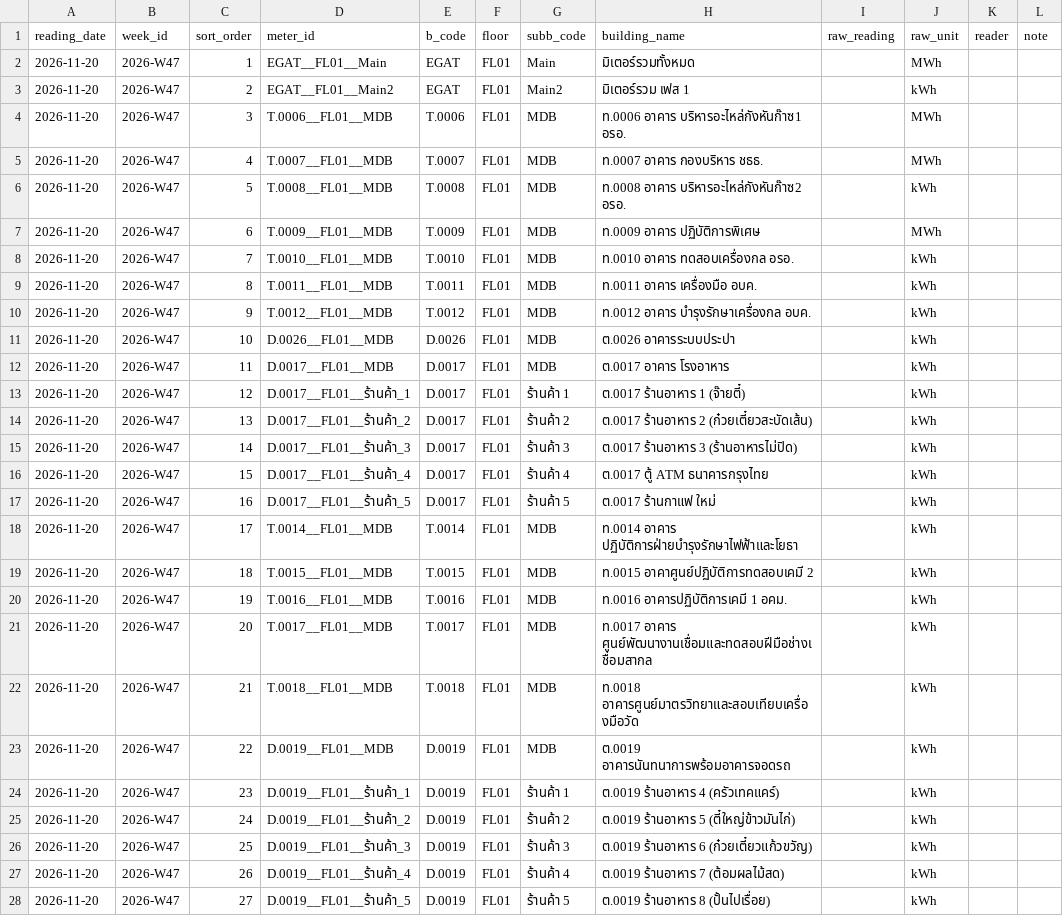
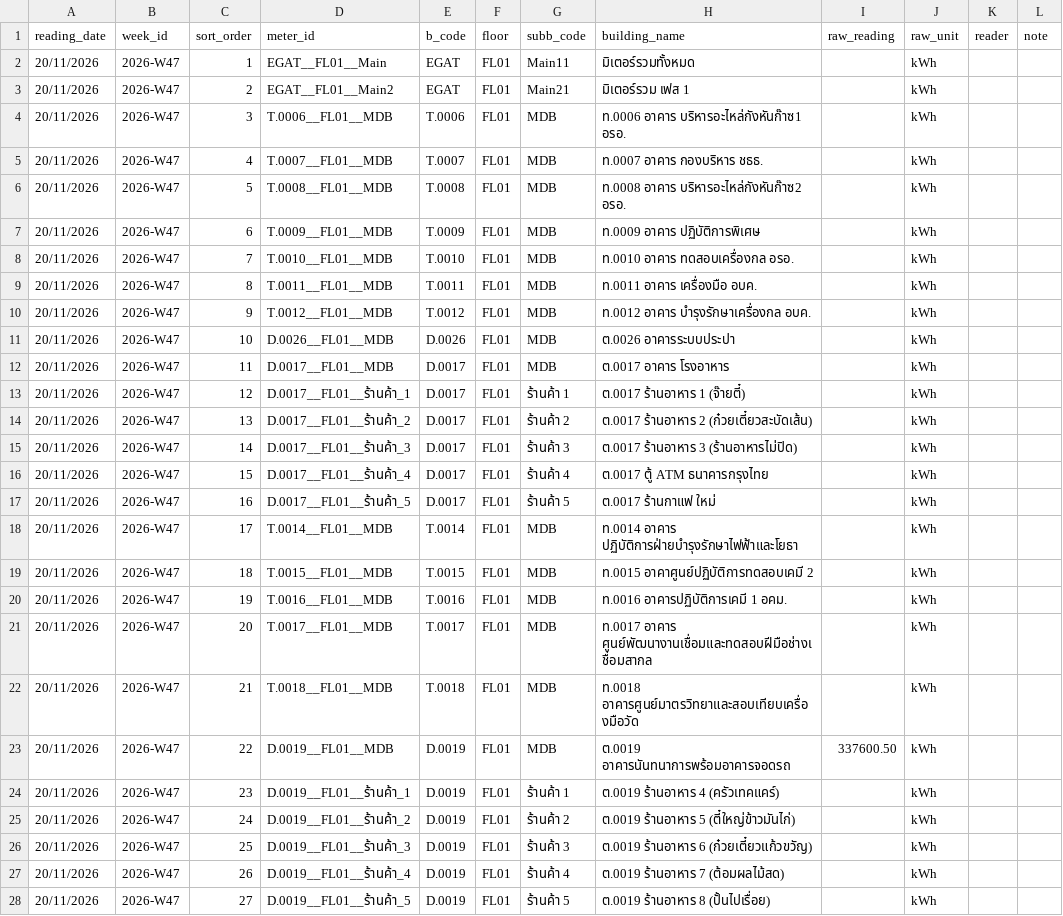
Before and after one commit to maleeart/Energy-Dashboard, a CSV file: forms/2026-W47.csv, drawn as a sheet; only a part is shown; the diff covers the shown part only.

Commit message:
Update 2026-W47.csv via meter form

```diff
--- a/forms/2026-W47.csv
+++ b/forms/2026-W47.csv
@@ -1,28 +1,28 @@
 reading_date,week_id,sort_order,meter_id,b_code,floor,subb_code,building_name,raw_reading,raw_unit,reader,note
-2026-11-20,2026-W47,1,EGAT__FL01__Main,EGAT,FL01,Main,มิเตอร์รวมทั้งหมด,,MWh,,
-2026-11-20,2026-W47,2,EGAT__FL01__Main2,EGAT,FL01,Main2,มิเตอร์รวม เฟส 1,,kWh,,
-2026-11-20,2026-W47,3,T.0006__FL01__MDB,T.0006,FL01,MDB,ท.0006 อาคาร บริหารอะไหล่กังหันก๊าซ1 อรอ.,,MWh,,
-2026-11-20,2026-W47,4,T.0007__FL01__MDB,T.0007,FL01,MDB,ท.0007 อาคาร กองบริหาร ชธธ.,,MWh,,
-2026-11-20,2026-W47,5,T.0008__FL01__MDB,T.0008,FL01,MDB,ท.0008 อาคาร บริหารอะไหล่กังหันก๊าซ2 อรอ.,,kWh,,
-2026-11-20,2026-W47,6,T.0009__FL01__MDB,T.0009,FL01,MDB,ท.0009 อาคาร ปฏิบัติการพิเศษ,,MWh,,
-2026-11-20,2026-W47,7,T.0010__FL01__MDB,T.0010,FL01,MDB,ท.0010 อาคาร ทดสอบเครื่องกล อรอ.,,kWh,,
-2026-11-20,2026-W47,8,T.0011__FL01__MDB,T.0011,FL01,MDB,ท.0011 อาคาร เครื่องมือ อบค.,,kWh,,
-2026-11-20,2026-W47,9,T.0012__FL01__MDB,T.0012,FL01,MDB,ท.0012 อาคาร บำรุงรักษาเครื่องกล อบค.,,kWh,,
-2026-11-20,2026-W47,10,D.0026__FL01__MDB,D.0026,FL01,MDB,ต.0026 อาคารระบบประปา,,kWh,,
-2026-11-20,2026-W47,11,D.0017__FL01__MDB,D.0017,FL01,MDB,ต.0017 อาคาร โรงอาหาร,,kWh,,
-2026-11-20,2026-W47,12,D.0017__FL01__ร้านค้า_1,D.0017,FL01,ร้านค้า 1,ต.0017 ร้านอาหาร 1 (จ๊ายตี๋),,kWh,,
-2026-11-20,2026-W47,13,D.0017__FL01__ร้านค้า_2,D.0017,FL01,ร้านค้า 2,ต.0017 ร้านอาหาร 2 (ก๋วยเตี๋ยวสะบัดเส้น),,kWh,,
-2026-11-20,2026-W47,14,D.0017__FL01__ร้านค้า_3,D.0017,FL01,ร้านค้า 3,ต.0017 ร้านอาหาร 3 (ร้านอาหารไม่ปิด),,kWh,,
-2026-11-20,2026-W47,15,D.0017__FL01__ร้านค้า_4,D.0017,FL01,ร้านค้า 4,ต.0017 ตู้ ATM ธนาคารกรุงไทย,,kWh,,
-2026-11-20,2026-W47,16,D.0017__FL01__ร้านค้า_5,D.0017,FL01,ร้านค้า 5,ต.0017 ร้านกาแฟ ใหม่,,kWh,,
-2026-11-20,2026-W47,17,T.0014__FL01__MDB,T.0014,FL01,MDB,ท.0014 อาคาร ปฏิบัติการฝ่ายบำรุงรักษาไฟฟ้าและโยธา,,kWh,,
-2026-11-20,2026-W47,18,T.0015__FL01__MDB,T.0015,FL01,MDB,ท.0015 อาคาศูนย์ปฏิบัติการทดสอบเคมี 2,,kWh,,
-2026-11-20,2026-W47,19,T.0016__FL01__MDB,T.0016,FL01,MDB,ท.0016 อาคารปฏิบัติการเคมี 1 อคม.,,kWh,,
-2026-11-20,2026-W47,20,T.0017__FL01__MDB,T.0017,FL01,MDB,ท.0017 อาคาร ศูนย์พัฒนางานเชื่อมและทดสอบฝีมือช่างเชื่อมสากล,,kWh,,
-2026-11-20,2026-W47,21,T.0018__FL01__MDB,T.0018,FL01,MDB,ท.0018 อาคารศูนย์มาตรวิทยาและสอบเทียบเครื่องมือวัด,,kWh,,
-2026-11-20,2026-W47,22,D.0019__FL01__MDB,D.0019,FL01,MDB,ต.0019 อาคารนันทนาการพร้อมอาคารจอดรถ,,kWh,,
-2026-11-20,2026-W47,23,D.0019__FL01__ร้านค้า_1,D.0019,FL01,ร้านค้า 1,ต.0019 ร้านอาหาร 4 (ครัวเทคแคร์),,kWh,,
-2026-11-20,2026-W47,24,D.0019__FL01__ร้านค้า_2,D.0019,FL01,ร้านค้า 2,ต.0019 ร้านอาหาร 5 (ตี๋ใหญ่ข้าวมันไก่),,kWh,,
-2026-11-20,2026-W47,25,D.0019__FL01__ร้านค้า_3,D.0019,FL01,ร้านค้า 3,ต.0019 ร้านอาหาร 6 (ก๋วยเตี๋ยวแก้วขวัญ),,kWh,,
-2026-11-20,2026-W47,26,D.0019__FL01__ร้านค้า_4,D.0019,FL01,ร้านค้า 4,ต.0019 ร้านอาหาร 7 (ต้อมผลไม้สด),,kWh,,
-2026-11-20,2026-W47,27,D.0019__FL01__ร้านค้า_5,D.0019,FL01,ร้านค้า 5,ต.0019 ร้านอาหาร 8 (ปั้นไปเรื่อย),,kWh,,
+20/11/2026,2026-W47,1,EGAT__FL01__Main,EGAT,FL01,Main11,มิเตอร์รวมทั้งหมด,,kWh,,
+20/11/2026,2026-W47,2,EGAT__FL01__Main2,EGAT,FL01,Main21,มิเตอร์รวม เฟส 1,,kWh,,
+20/11/2026,2026-W47,3,T.0006__FL01__MDB,T.0006,FL01,MDB,ท.0006 อาคาร บริหารอะไหล่กังหันก๊าซ1 อรอ.,,kWh,,
+20/11/2026,2026-W47,4,T.0007__FL01__MDB,T.0007,FL01,MDB,ท.0007 อาคาร กองบริหาร ชธธ.,,kWh,,
+20/11/2026,2026-W47,5,T.0008__FL01__MDB,T.0008,FL01,MDB,ท.0008 อาคาร บริหารอะไหล่กังหันก๊าซ2 อรอ.,,kWh,,
+20/11/2026,2026-W47,6,T.0009__FL01__MDB,T.0009,FL01,MDB,ท.0009 อาคาร ปฏิบัติการพิเศษ,,kWh,,
+20/11/2026,2026-W47,7,T.0010__FL01__MDB,T.0010,FL01,MDB,ท.0010 อาคาร ทดสอบเครื่องกล อรอ.,,kWh,,
+20/11/2026,2026-W47,8,T.0011__FL01__MDB,T.0011,FL01,MDB,ท.0011 อาคาร เครื่องมือ อบค.,,kWh,,
+20/11/2026,2026-W47,9,T.0012__FL01__MDB,T.0012,FL01,MDB,ท.0012 อาคาร บำรุงรักษาเครื่องกล อบค.,,kWh,,
+20/11/2026,2026-W47,10,D.0026__FL01__MDB,D.0026,FL01,MDB,ต.0026 อาคารระบบประปา,,kWh,,
+20/11/2026,2026-W47,11,D.0017__FL01__MDB,D.0017,FL01,MDB,ต.0017 อาคาร โรงอาหาร,,kWh,,
+20/11/2026,2026-W47,12,D.0017__FL01__ร้านค้า_1,D.0017,FL01,ร้านค้า 1,ต.0017 ร้านอาหาร 1 (จ๊ายตี๋),,kWh,,
+20/11/2026,2026-W47,13,D.0017__FL01__ร้านค้า_2,D.0017,FL01,ร้านค้า 2,ต.0017 ร้านอาหาร 2 (ก๋วยเตี๋ยวสะบัดเส้น),,kWh,,
+20/11/2026,2026-W47,14,D.0017__FL01__ร้านค้า_3,D.0017,FL01,ร้านค้า 3,ต.0017 ร้านอาหาร 3 (ร้านอาหารไม่ปิด),,kWh,,
+20/11/2026,2026-W47,15,D.0017__FL01__ร้านค้า_4,D.0017,FL01,ร้านค้า 4,ต.0017 ตู้ ATM ธนาคารกรุงไทย,,kWh,,
+20/11/2026,2026-W47,16,D.0017__FL01__ร้านค้า_5,D.0017,FL01,ร้านค้า 5,ต.0017 ร้านกาแฟ ใหม่,,kWh,,
+20/11/2026,2026-W47,17,T.0014__FL01__MDB,T.0014,FL01,MDB,ท.0014 อาคาร ปฏิบัติการฝ่ายบำรุงรักษาไฟฟ้าและโยธา,,kWh,,
+20/11/2026,2026-W47,18,T.0015__FL01__MDB,T.0015,FL01,MDB,ท.0015 อาคาศูนย์ปฏิบัติการทดสอบเคมี 2,,kWh,,
+20/11/2026,2026-W47,19,T.0016__FL01__MDB,T.0016,FL01,MDB,ท.0016 อาคารปฏิบัติการเคมี 1 อคม.,,kWh,,
+20/11/2026,2026-W47,20,T.0017__FL01__MDB,T.0017,FL01,MDB,ท.0017 อาคาร ศูนย์พัฒนางานเชื่อมและทดสอบฝีมือช่างเชื่อมสากล,,kWh,,
+20/11/2026,2026-W47,21,T.0018__FL01__MDB,T.0018,FL01,MDB,ท.0018 อาคารศูนย์มาตรวิทยาและสอบเทียบเครื่องมือวัด,,kWh,,
+20/11/2026,2026-W47,22,D.0019__FL01__MDB,D.0019,FL01,MDB,ต.0019 อาคารนันทนาการพร้อมอาคารจอดรถ,337600.50,kWh,,
+20/11/2026,2026-W47,23,D.0019__FL01__ร้านค้า_1,D.0019,FL01,ร้านค้า 1,ต.0019 ร้านอาหาร 4 (ครัวเทคแคร์),,kWh,,
+20/11/2026,2026-W47,24,D.0019__FL01__ร้านค้า_2,D.0019,FL01,ร้านค้า 2,ต.0019 ร้านอาหาร 5 (ตี๋ใหญ่ข้าวมันไก่),,kWh,,
+20/11/2026,2026-W47,25,D.0019__FL01__ร้านค้า_3,D.0019,FL01,ร้านค้า 3,ต.0019 ร้านอาหาร 6 (ก๋วยเตี๋ยวแก้วขวัญ),,kWh,,
+20/11/2026,2026-W47,26,D.0019__FL01__ร้านค้า_4,D.0019,FL01,ร้านค้า 4,ต.0019 ร้านอาหาร 7 (ต้อมผลไม้สด),,kWh,,
+20/11/2026,2026-W47,27,D.0019__FL01__ร้านค้า_5,D.0019,FL01,ร้านค้า 5,ต.0019 ร้านอาหาร 8 (ปั้นไปเรื่อย),,kWh,,
```
Also changed, not shown: 126 edited cells elsewhere in this file.
